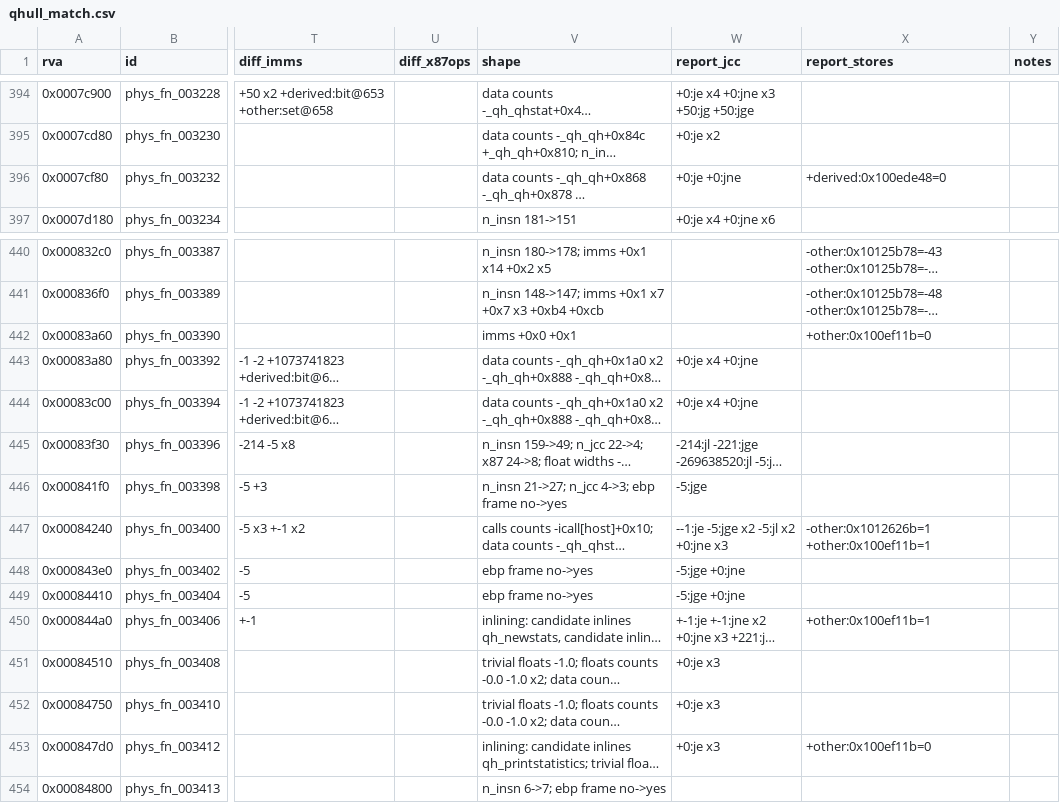
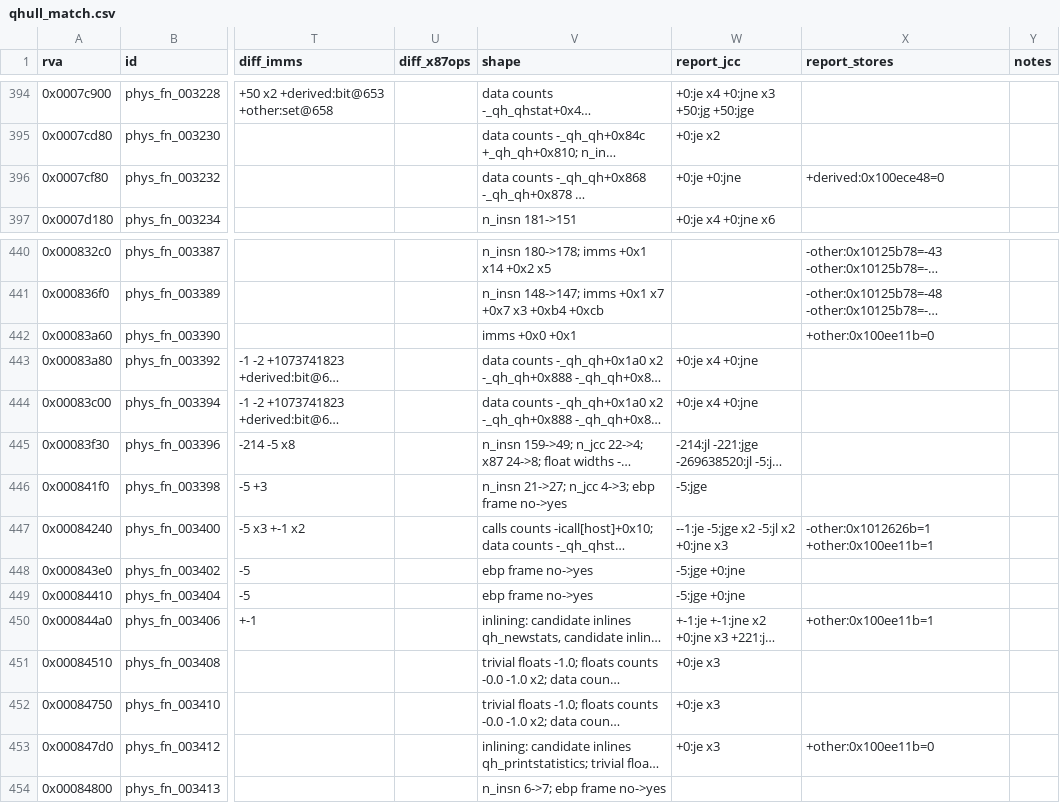
Before and after one commit to raynorpat/Novodex, a CSV file: docs/reconstruction/novodex-physics/evidence/phase4-third-party-map/qhull_match.csv, drawn as a sheet; only a part is shown, gaps mark what is left out; long unchanged cells end in …; the diff covers the shown part only; the diff names each change by its address in the sheet, - before the commit and + after, or states it on an @@ line.

```diff
--- a/docs/reconstruction/novodex-physics/evidence/phase4-third-party-map/qhull_match.csv
+++ b/docs/reconstruction/novodex-physics/evidence/phase4-third-party-map/qhull_match.csv
-X396 (report_stores): +derived:0x100ede48=0
+X396 (report_stores): +derived:0x100ece48=0
-X442 (report_stores): +other:0x100ef11b=0
+X442 (report_stores): +other:0x100ee11b=0
-X447 (report_stores): -other:0x1012626b=1 +other:0x100ef11b=1
+X447 (report_stores): -other:0x1012626b=1 +other:0x100ee11b=1
-X450 (report_stores): +other:0x100ef11b=1
+X450 (report_stores): +other:0x100ee11b=1
-X453 (report_stores): +other:0x100ef11b=0
+X453 (report_stores): +other:0x100ee11b=0
```
Also changed, not shown: 26 edited cells elsewhere in this file, docs/reconstruction/novodex-physics/evidence/phase4-third-party-map/opcode_match.csv, 2 other files.
